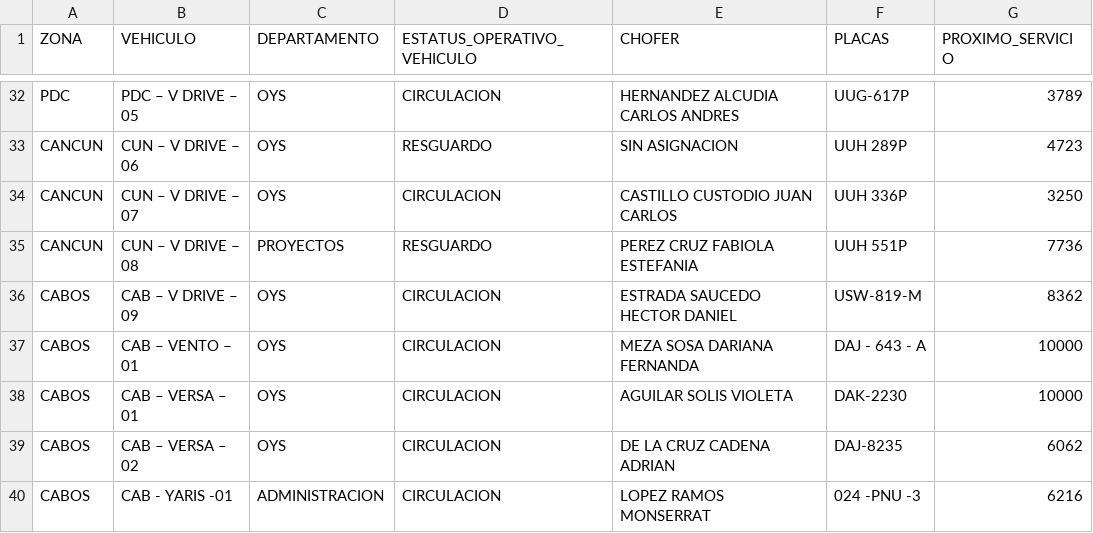
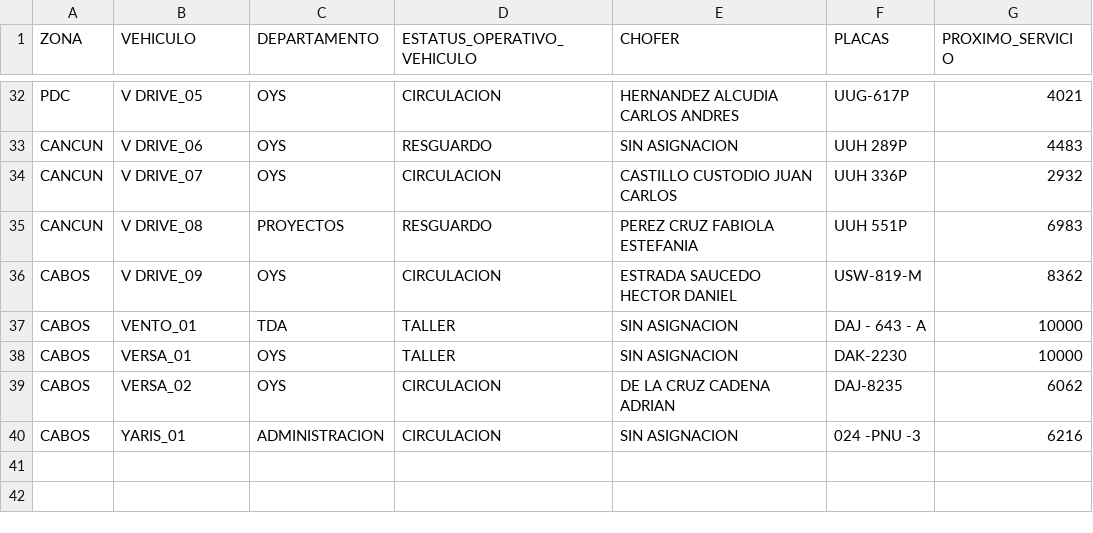
Before and after one commit to CALIDAD135/tablero-vehicular, a CSV file: datos.csv, drawn as a sheet; only a part is shown, gaps mark what is left out; the diff covers the shown part only; the diff names each change by its address in the sheet, - before the commit and + after, or states it on an @@ line.

```diff
--- a/datos.csv
+++ b/datos.csv
-B32 (VEHICULO): PDC – V DRIVE – 05
+B32 (VEHICULO): V DRIVE_05
-G32 (PROXIMO_SERVICIO): 3789
+G32 (PROXIMO_SERVICIO): 4021
-B33 (VEHICULO): CUN – V DRIVE – 06
+B33 (VEHICULO): V DRIVE_06
-G33 (PROXIMO_SERVICIO): 4723
+G33 (PROXIMO_SERVICIO): 4483
-B34 (VEHICULO): CUN – V DRIVE – 07
+B34 (VEHICULO): V DRIVE_07
-G34 (PROXIMO_SERVICIO): 3250
+G34 (PROXIMO_SERVICIO): 2932
-B35 (VEHICULO): CUN – V DRIVE – 08
+B35 (VEHICULO): V DRIVE_08
-G35 (PROXIMO_SERVICIO): 7736
+G35 (PROXIMO_SERVICIO): 6983
-B36 (VEHICULO): CAB – V DRIVE – 09
+B36 (VEHICULO): V DRIVE_09
-B37 (VEHICULO): CAB – VENTO – 01
+B37 (VEHICULO): VENTO_01
-C37 (DEPARTAMENTO): OYS
+C37 (DEPARTAMENTO): TDA
-D37:D38 (ESTATUS_OPERATIVO_VEHICULO): CIRCULACION
+D37:D38 (ESTATUS_OPERATIVO_VEHICULO): TALLER
-E37 (CHOFER): MEZA SOSA DARIANA FERNANDA
+E37 (CHOFER): SIN ASIGNACION
-B38 (VEHICULO): CAB – VERSA – 01
+B38 (VEHICULO): VERSA_01
-E38 (CHOFER): AGUILAR SOLIS VIOLETA
+E38 (CHOFER): SIN ASIGNACION
-B39 (VEHICULO): CAB – VERSA – 02
+B39 (VEHICULO): VERSA_02
-B40 (VEHICULO): CAB - YARIS -01
+B40 (VEHICULO): YARIS_01
-E40 (CHOFER): LOPEZ RAMOS MONSERRAT
+E40 (CHOFER): SIN ASIGNACION
```
Also changed, not shown: 62 edited cells elsewhere in this file.
